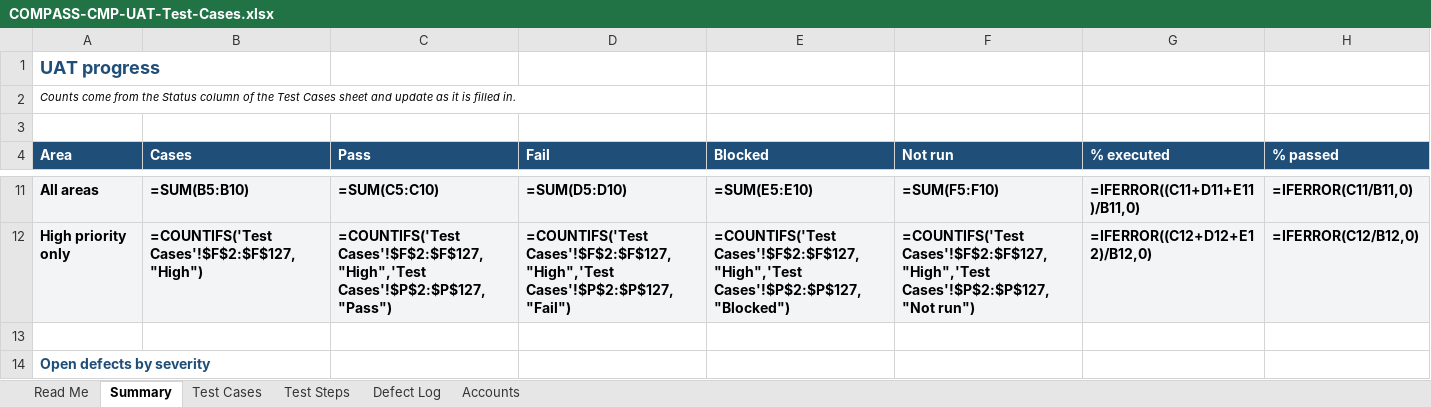
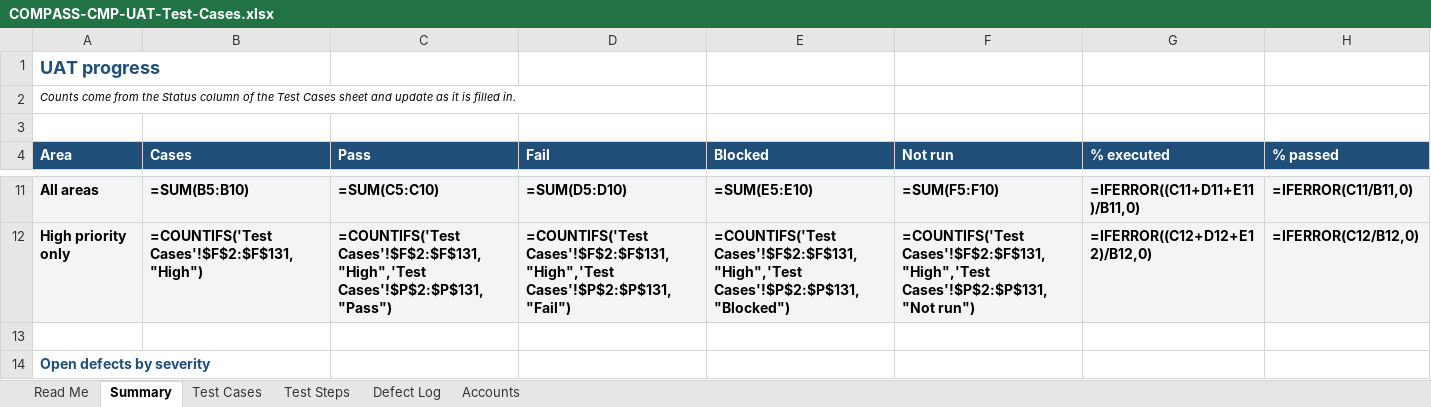
Before and after one commit to pranaldongare/COMPASS_CMP, an Excel workbook: docs/uat/COMPASS-CMP-UAT-Test-Cases.xlsx, sheet Summary, drawn as a sheet; only a part is shown, gaps mark what is left out; values as stored, in another font and other column widths than the file's, no borders; formulas without a stored value are shown as written; the diff covers the shown part only; the diff names each change by its address in the sheet, - before the commit and + after, or states it on an @@ line.

```diff
--- a/docs/uat/COMPASS-CMP-UAT-Test-Cases.xlsx (sheet Summary)
+++ b/docs/uat/COMPASS-CMP-UAT-Test-Cases.xlsx (sheet Summary)
-B12 (Cases): =COUNTIFS('Test Cases'!$F$2:$F$127,"High")
+B12 (Cases): =COUNTIFS('Test Cases'!$F$2:$F$131,"High")
-C12 (Pass): =COUNTIFS('Test Cases'!$F$2:$F$127,"High",'Test Cases'!$P$2:$P$127,"Pass")
+C12 (Pass): =COUNTIFS('Test Cases'!$F$2:$F$131,"High",'Test Cases'!$P$2:$P$131,"Pass")
-D12 (Fail): =COUNTIFS('Test Cases'!$F$2:$F$127,"High",'Test Cases'!$P$2:$P$127,"Fail")
+D12 (Fail): =COUNTIFS('Test Cases'!$F$2:$F$131,"High",'Test Cases'!$P$2:$P$131,"Fail")
-E12 (Blocked): =COUNTIFS('Test Cases'!$F$2:$F$127,"High",'Test Cases'!$P$2:$P$127,"Blocked")
+E12 (Blocked): =COUNTIFS('Test Cases'!$F$2:$F$131,"High",'Test Cases'!$P$2:$P$131,"Blocked")
-F12 (Not run): =COUNTIFS('Test Cases'!$F$2:$F$127,"High",'Test Cases'!$P$2:$P$127,"Not run")
+F12 (Not run): =COUNTIFS('Test Cases'!$F$2:$F$131,"High",'Test Cases'!$P$2:$P$131,"Not run")
```
Also changed, not shown: 30 edited cells elsewhere in this sheet, sheet Test Steps, sheet Test Cases, sheet Read Me, 19 other files.
